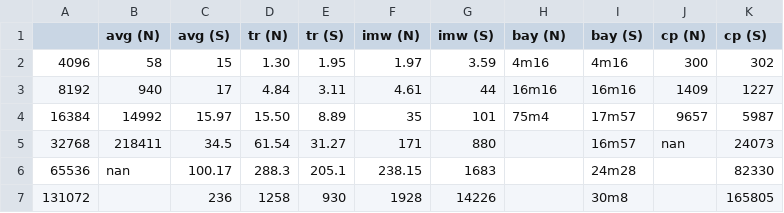
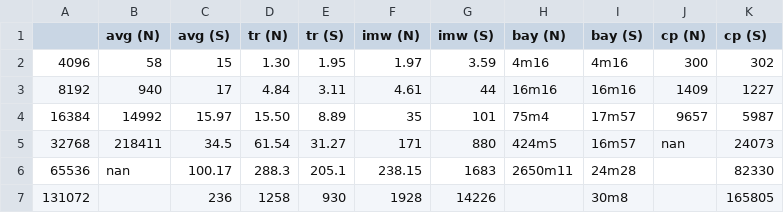
Before and after one commit to quentinblampey/sopa_benchmark, a CSV file: figures/experiments/time.csv, drawn as a sheet.

Commit message:
figures and readme

```diff
--- a/figures/experiments/time.csv
+++ b/figures/experiments/time.csv
@@ -4,4 +4,4 @@
 16384	14992	15.97	15.50	8.89	35	101	75m4	17m57	9657	5987
-32768	218411	34.5	61.54	31.27	171	880		16m57	nan	24073
-65536	nan	100.17	288.3	205.1	238.15	1683		24m28		82330
+32768	218411	34.5	61.54	31.27	171	880	424m5	16m57	nan	24073
+65536	nan	100.17	288.3	205.1	238.15	1683	2650m11	24m28		82330
 131072		236	1258	930	1928	14226		30m8		165805
```
Also changed, not shown: figures/experiments/mem.csv, 45 other files.
